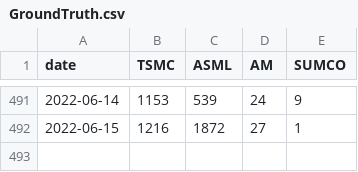
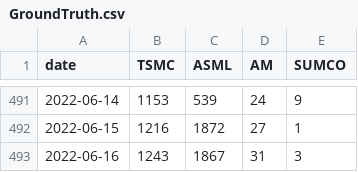
Before and after one commit to ENSREG/NYCU_CLOUD_NATIVE_FINAL, a CSV file: images/crawler/data/GroundTruth.csv, drawn as a sheet; only a part is shown, gaps mark what is left out; the diff names each change by its address in the sheet, - before the commit and + after, or states it on an @@ line.

```diff
--- a/images/crawler/data/GroundTruth.csv
+++ b/images/crawler/data/GroundTruth.csv
+row 493: 2022-06-16 | 1243 | 1867 | 31 | 3
```
Also changed, not shown: images/crawler/data/Pred.csv.
